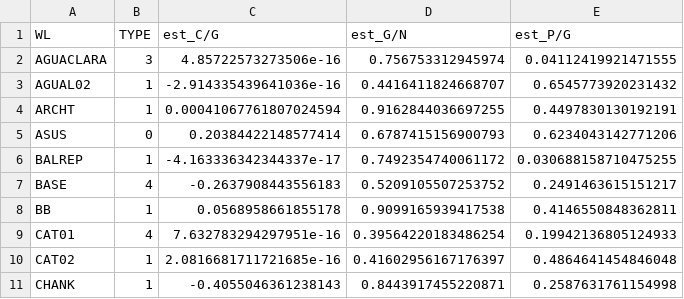
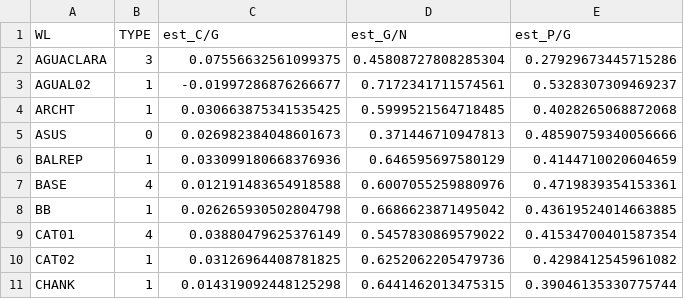
Before and after one commit to jorgeberrezueta/QuimioV2, a CSV file: output/linear/estimaciones.csv, drawn as a sheet; only a part is shown; the diff covers the shown part only.

```diff
--- a/output/linear/estimaciones.csv
+++ b/output/linear/estimaciones.csv
@@ -1,11 +1,11 @@
 WL,TYPE,est_C/G,est_G/N,est_P/G
-AGUACLARA,3,4.85722573273506e-16,0.756753312945974,0.04112419921471555
-AGUAL02,1,-2.914335439641036e-16,0.4416411824668707,0.6545773920231432
-ARCHT,1,0.00041067761807024594,0.9162844036697255,0.4497830130192191
-ASUS,0,0.20384422148577414,0.6787415156900793,0.6234043142771206
-BALREP,1,-4.163336342344337e-17,0.7492354740061172,0.030688158710475255
-BASE,4,-0.2637908443556183,0.5209105507253752,0.2491463615151217
-BB,1,0.0568958661855178,0.9099165939417538,0.4146550848362811
-CAT01,4,7.632783294297951e-16,0.39564220183486254,0.19942136805124933
-CAT02,1,2.0816681711721685e-16,0.41602956167176397,0.4864641454846048
-CHANK,1,-0.4055046361238143,0.8443917455220871,0.2587631761154998
+AGUACLARA,3,0.07556632561099375,0.45808727808285304,0.27929673445715286
+AGUAL02,1,-0.01997286876266677,0.7172341711574561,0.5328307309469237
+ARCHT,1,0.030663875341535425,0.5999521564718485,0.4028265068872068
+ASUS,0,0.026982384048601673,0.371446710947813,0.48590759340056666
+BALREP,1,0.033099180668376936,0.646595697580129,0.4144710020604659
+BASE,4,0.012191483654918588,0.6007055259880976,0.4719839354153361
+BB,1,0.026265930502804798,0.6686623871495042,0.43619524014663885
+CAT01,4,0.03880479625376149,0.5457830869579022,0.41534700401587354
+CAT02,1,0.03126964408781825,0.6252062205479736,0.4298412545961082
+CHANK,1,0.014319092448125298,0.6441462013475315,0.39046135330775744
```
Also changed, not shown: 111 edited cells elsewhere in this file, output/linear/combinado.csv, 3 other files.
